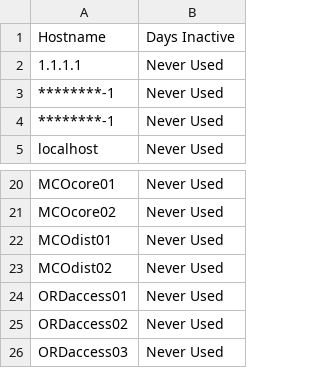
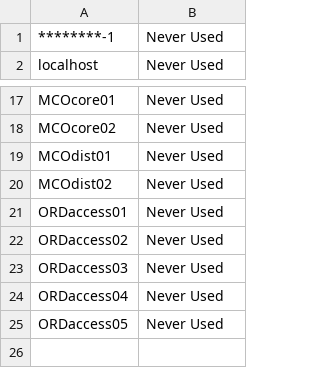
Before and after one commit to termlen0/tower-inactive-hosts, a CSV file: reports/fragments/inactive_hosts-2.csv, drawn as a sheet; only a part is shown, gaps mark what is left out; removed rows and columns are numbered as before the commit, all else as after; the diff names each change by its address in the sheet, - before the commit and + after, or states it on an @@ line.

```diff
--- a/reports/fragments/inactive_hosts-2.csv
+++ b/reports/fragments/inactive_hosts-2.csv
-row 1: Hostname | Days Inactive
-row 2: 1.1.1.1 | Never Used
-row 3: ********-1 | Never Used
+row 24: ORDaccess04 | Never Used
+row 25: ORDaccess05 | Never Used
```
Also changed, not shown: reports/fragments/inactive_hosts-3.csv, reports/fragments/inactive_hosts-4.csv, 2 other files.
